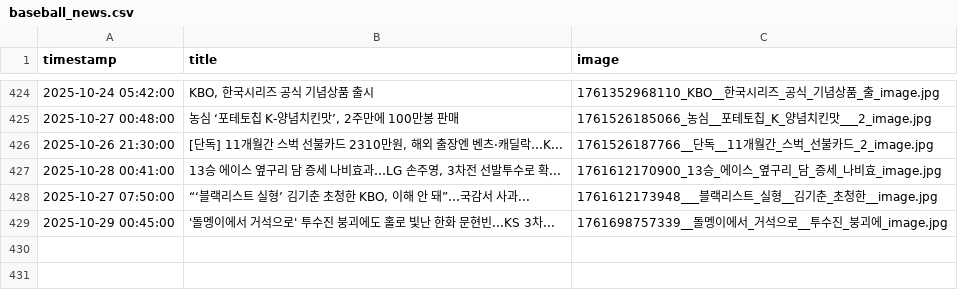
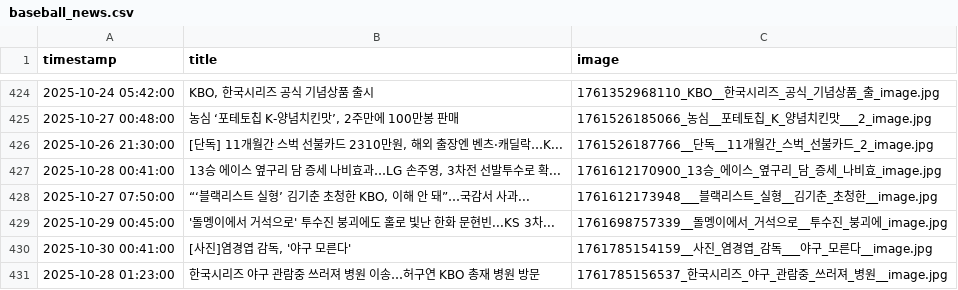
Before and after one commit to thousandyehyang-archive/kbo-news-crawl, a CSV file: baseball_news.csv, drawn as a sheet; only a part is shown, gaps mark what is left out.

```diff
--- a/baseball_news.csv
+++ b/baseball_news.csv
@@ -429 +429,3 @@ timestamp,title,image
 2025-10-29 00:45:00,"'돌멩이에서 거석으로' 투수진 붕괴에도 홀로 빛난 한화 문현빈...KS 3차...",1761698757339__돌멩이에서_거석으로__투수진_붕괴에_image.jpg
+2025-10-30 00:41:00,"[사진]염경엽 감독, '야구 모른다'",1761785154159__사진_염경엽_감독___야구_모른다__image.jpg
+2025-10-28 01:23:00,"한국시리즈 야구 관람중 쓰러져 병원 이송…허구연 KBO 총재 병원 방문",1761785156537_한국시리즈_야구_관람중_쓰러져_병원__image.jpg
```
Also changed, not shown: 4 other files.
